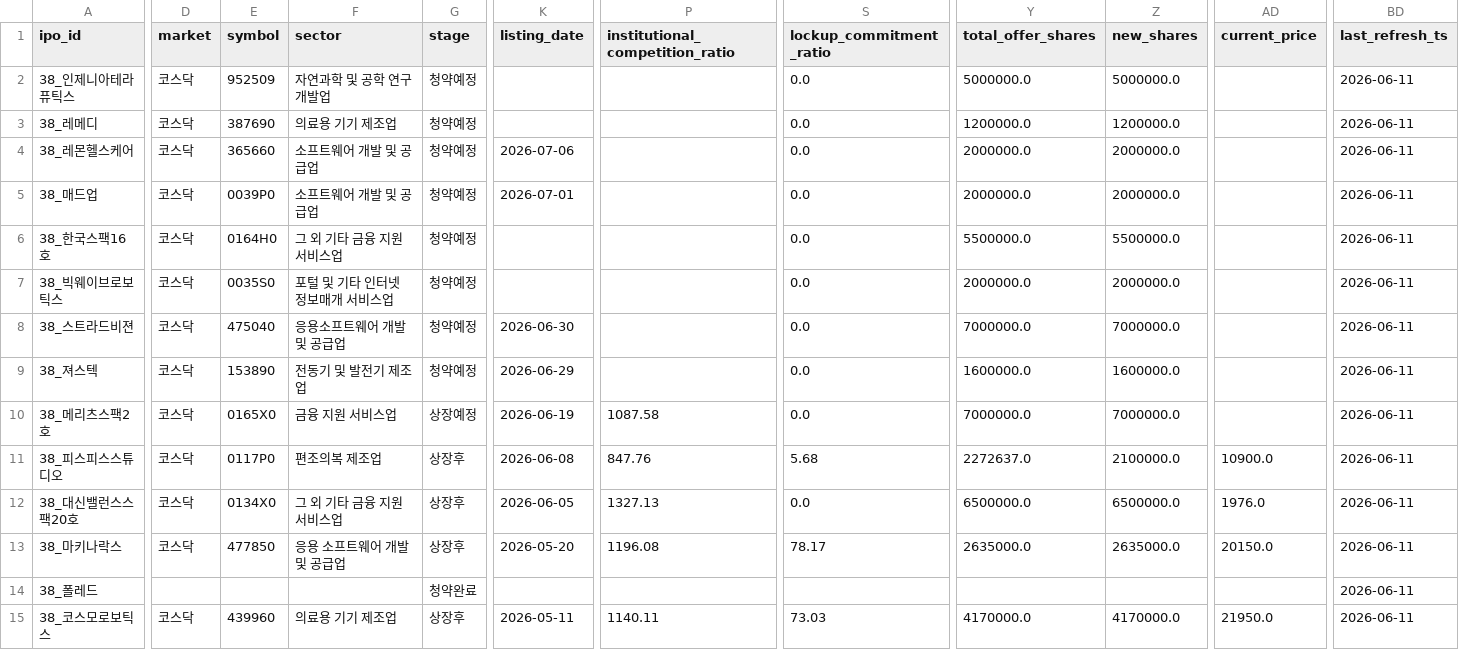
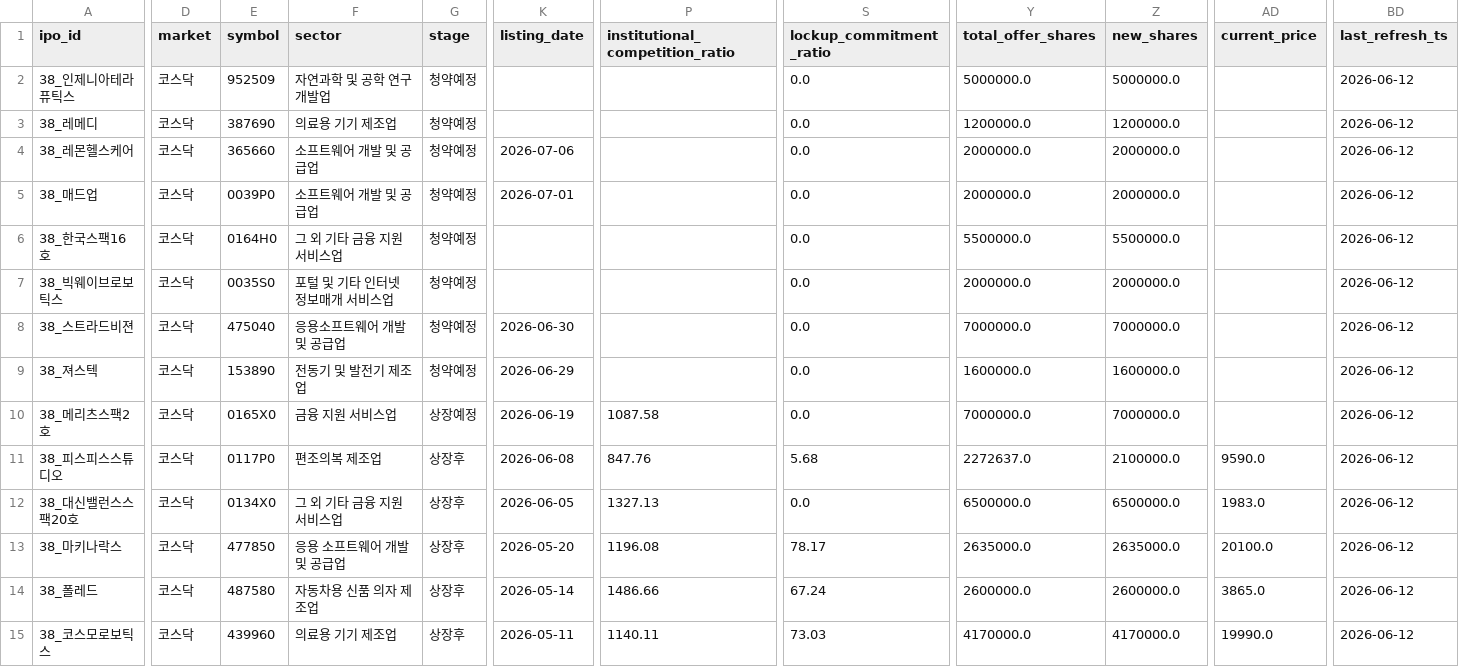
Before and after one commit to poet1004/offering_reminder, a CSV file: ipo_git/data/cache/schedule_38_live.csv, drawn as a sheet; only a part is shown, gaps mark what is left out; the diff covers the shown part only; the diff names each change by its address in the sheet, - before the commit and + after, or states it on an @@ line.

```diff
--- a/ipo_git/data/cache/schedule_38_live.csv
+++ b/ipo_git/data/cache/schedule_38_live.csv
-BD2:BD15 (last_refresh_ts): 2026-06-11
+BD2:BD15 (last_refresh_ts): 2026-06-12
-AD11 (current_price): 10900.0
+AD11 (current_price): 9590.0
-AD12 (current_price): 1976.0
+AD12 (current_price): 1983.0
-AD13 (current_price): 20150.0
+AD13 (current_price): 20100.0
-D14 (market): (empty)
+D14 (market): 코스닥
-E14 (symbol): (empty)
+E14 (symbol): 487580
-F14 (sector): (empty)
+F14 (sector): 자동차용 신품 의자 제조업
-G14 (stage): 청약완료
+G14 (stage): 상장후
-K14 (listing_date): (empty)
+K14 (listing_date): 2026-05-14
-P14 (institutional_competition_ratio): (empty)
+P14 (institutional_competition_ratio): 1486.66
-S14 (lockup_commitment_ratio): (empty)
+S14 (lockup_commitment_ratio): 67.24
-Y14 (total_offer_shares): (empty)
+Y14 (total_offer_shares): 2600000.0
-Z14 (new_shares): (empty)
+Z14 (new_shares): 2600000.0
-AD14 (current_price): (empty)
+AD14 (current_price): 3865.0
-AD15 (current_price): 21950.0
+AD15 (current_price): 19990.0
```
Also changed, not shown: 36 edited cells elsewhere in this file, ipo_git/data/cache/kind_corp_download_live.csv, ipo_git/data/cache/public_quotes_latest.csv, 34 other files.
